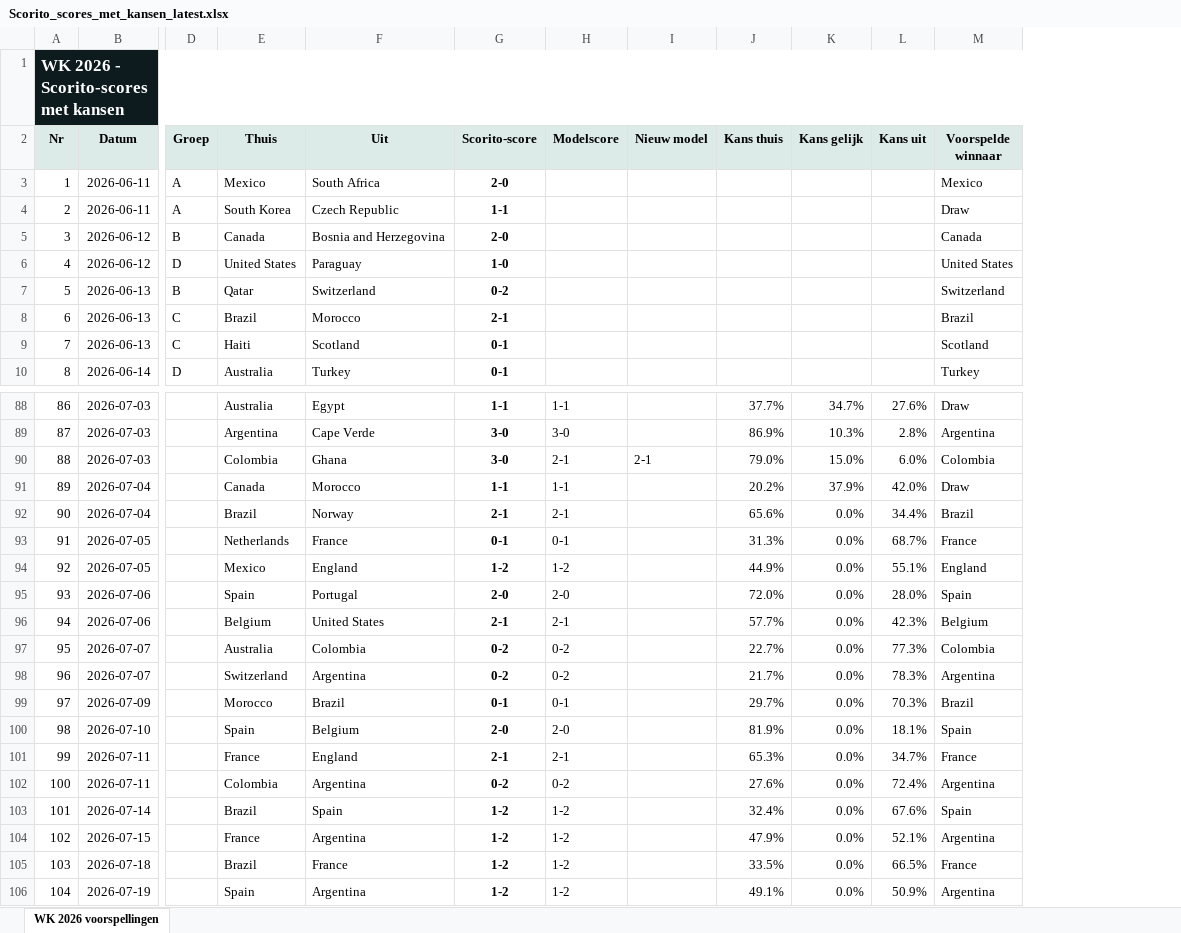
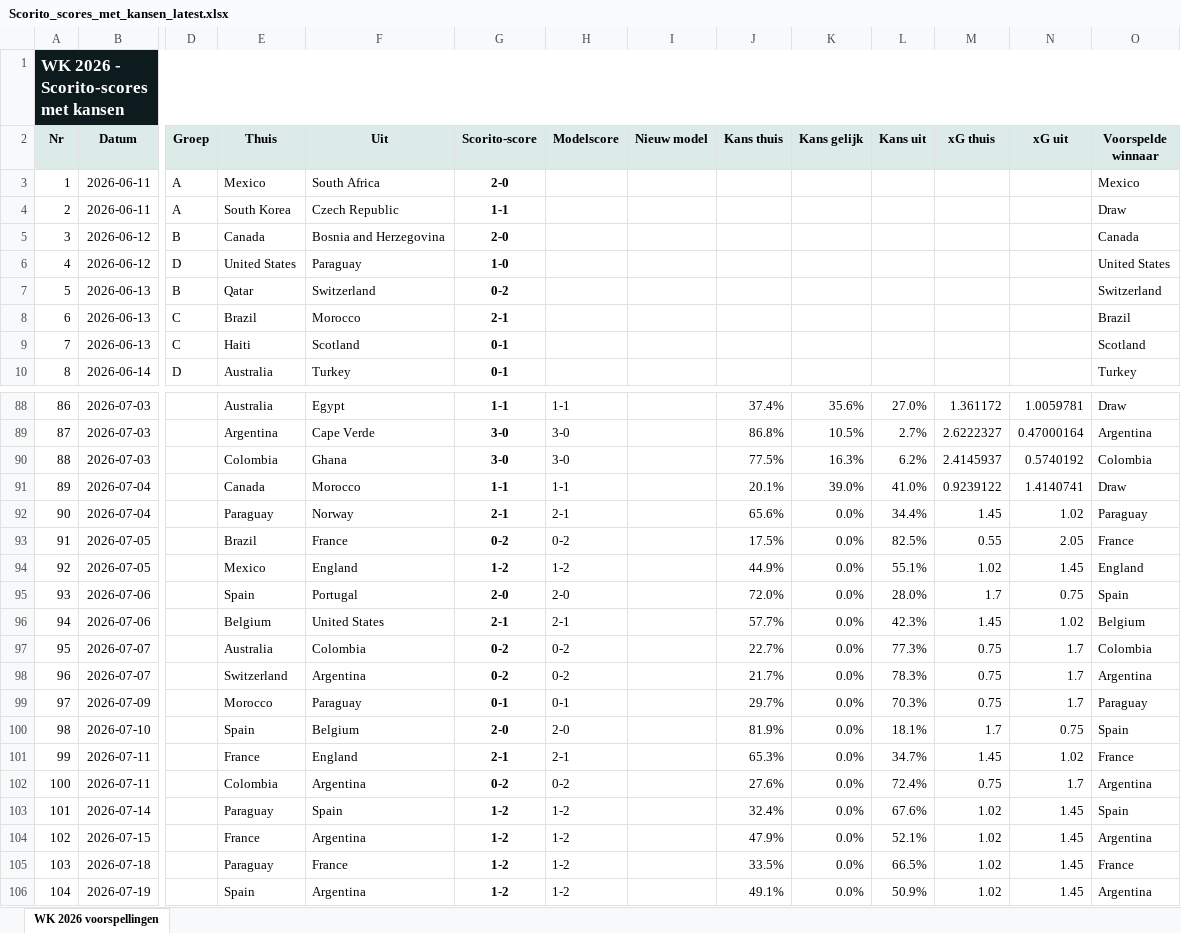
Before and after one commit to thomlaer/voetbal_prediction, an Excel workbook: github_vercel_app/public/files/Scorito_scores_met_kansen_latest.xlsx, sheet WK 2026 voorspellingen, drawn as a sheet; only a part is shown, gaps mark what is left out; values as stored, in another font and other column widths than the file's, no borders; table styles not drawn; addresses are those after the commit; the diff covers the shown part only; the diff names each change by its address in the sheet, - before the commit and + after, or states it on an @@ line.

Commit message:
Add xG display and manual score updates

```diff
--- a/github_vercel_app/public/files/Scorito_scores_met_kansen_latest.xlsx (sheet WK 2026 voorspellingen)
+++ b/github_vercel_app/public/files/Scorito_scores_met_kansen_latest.xlsx (sheet WK 2026 voorspellingen)
+column M (xG thuis), rows 88-106: 1.361172 | 2.6222327 | 2.4145937 | 0.9239122 | 1.45 | 0.55 | 1.02 | 1.7 | 1.45 | 0.75 | 0.75 | 0.75 | 1.7 | 1.45 | 0.75 | 1.02 | 1.02 | 1.02 | 1.02
+column N (xG uit), rows 88-106: 1.0059781 | 0.47000164 | 0.5740192 | 1.4140741 | 1.02 | 2.05 | 1.45 | 0.75 | 1.02 | 1.7 | 1.7 | 1.7 | 0.75 | 1.02 | 1.7 | 1.45 | 1.45 | 1.45 | 1.45
-J88 (Kans thuis): 37.7%
+J88 (Kans thuis): 37.4%
-K88 (Kans gelijk): 34.7%
+K88 (Kans gelijk): 35.6%
-L88 (Kans uit): 27.6%
+L88 (Kans uit): 27.0%
-J89 (Kans thuis): 86.9%
+J89 (Kans thuis): 86.8%
-K89 (Kans gelijk): 10.3%
+K89 (Kans gelijk): 10.5%
-L89 (Kans uit): 2.8%
+L89 (Kans uit): 2.7%
-H90 (Modelscore): 2-1
+H90 (Modelscore): 3-0
-I90 (Nieuw model): 2-1
+I90 (Nieuw model): (empty)
-J90 (Kans thuis): 79.0%
+J90 (Kans thuis): 77.5%
-K90 (Kans gelijk): 15.0%
+K90 (Kans gelijk): 16.3%
-L90 (Kans uit): 6.0%
+L90 (Kans uit): 6.2%
-J91 (Kans thuis): 20.2%
+J91 (Kans thuis): 20.1%
-K91 (Kans gelijk): 37.9%
+K91 (Kans gelijk): 39.0%
-L91 (Kans uit): 42.0%
+L91 (Kans uit): 41.0%
-E92 (Thuis): Brazil
+E92 (Thuis): Paraguay
-O92 (Voorspelde winnaar): Brazil
+O92 (Voorspelde winnaar): Paraguay
-E93 (Thuis): Netherlands
+E93 (Thuis): Brazil
-G93 (Scorito-score): 0-1
+G93 (Scorito-score): 0-2
-H93 (Modelscore): 0-1
+H93 (Modelscore): 0-2
-J93 (Kans thuis): 31.3%
+J93 (Kans thuis): 17.5%
-L93 (Kans uit): 68.7%
+L93 (Kans uit): 82.5%
-F99 (Uit): Brazil
+F99 (Uit): Paraguay
-O99 (Voorspelde winnaar): Brazil
+O99 (Voorspelde winnaar): Paraguay
-E103 (Thuis): Brazil
+E103 (Thuis): Paraguay
-E105 (Thuis): Brazil
+E105 (Thuis): Paraguay
```
Also changed, not shown: 31 edited cells elsewhere in this sheet, github_vercel_app/public/files/Scorito_scores_puur_latest.xlsx, github_vercel_app/public/files/WK2026_Voorspellingen_latest.xlsx, 12 other files.
